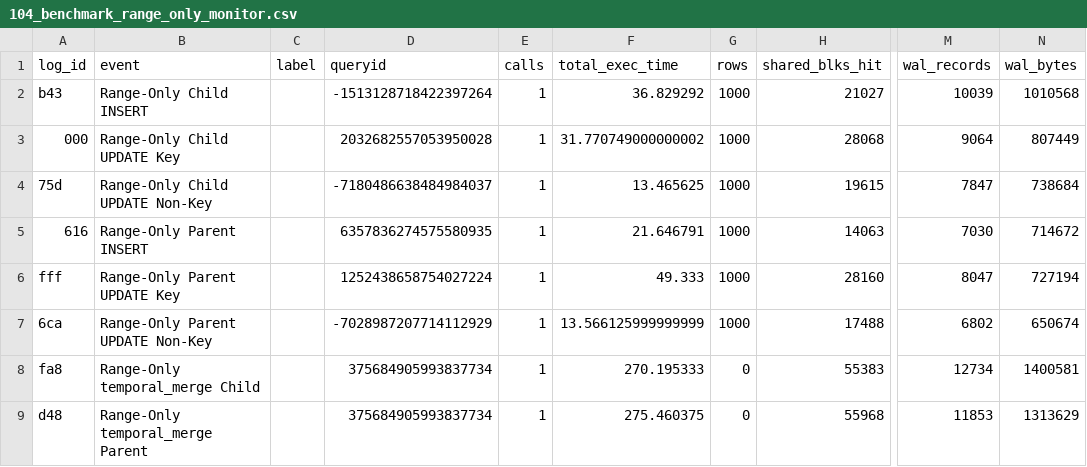
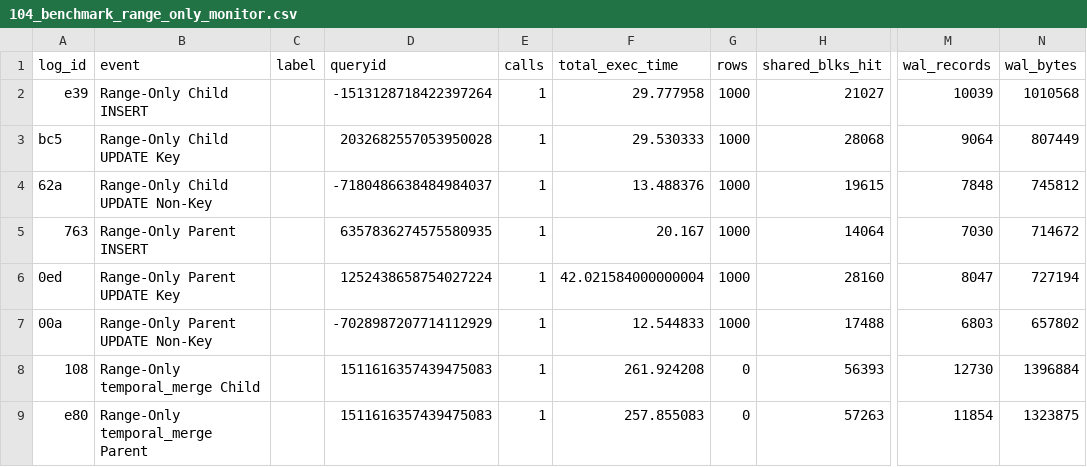
Before and after one commit to veridit/sql_saga, a CSV file: expected/performance/104_benchmark_range_only_monitor.csv, drawn as a sheet; only a part is shown, gaps mark what is left out; the diff names each change by its address in the sheet, - before the commit and + after, or states it on an @@ line.

```diff
--- a/expected/performance/104_benchmark_range_only_monitor.csv
+++ b/expected/performance/104_benchmark_range_only_monitor.csv
-A2 (log_id): b43
+A2 (log_id): e39
-F2 (total_exec_time): 36.829292
+F2 (total_exec_time): 29.777958
-A3 (log_id): 000
+A3 (log_id): bc5
-F3 (total_exec_time): 31.770749000000002
+F3 (total_exec_time): 29.530333
-A4 (log_id): 75d
+A4 (log_id): 62a
-F4 (total_exec_time): 13.465625
+F4 (total_exec_time): 13.488376
-M4 (wal_records): 7847
+M4 (wal_records): 7848
-N4 (wal_bytes): 738684
+N4 (wal_bytes): 745812
-A5 (log_id): 616
+A5 (log_id): 763
-F5 (total_exec_time): 21.646791
+F5 (total_exec_time): 20.167
-H5 (shared_blks_hit): 14063
+H5 (shared_blks_hit): 14064
-A6 (log_id): fff
+A6 (log_id): 0ed
-F6 (total_exec_time): 49.333
+F6 (total_exec_time): 42.021584000000004
-A7 (log_id): 6ca
+A7 (log_id): 00a
-F7 (total_exec_time): 13.566125999999999
+F7 (total_exec_time): 12.544833
-M7 (wal_records): 6802
+M7 (wal_records): 6803
-N7 (wal_bytes): 650674
+N7 (wal_bytes): 657802
-A8 (log_id): fa8
+A8 (log_id): 108
-D8:D9 (queryid): 375684905993837734
+D8:D9 (queryid): 1511616357439475083
-F8 (total_exec_time): 270.195333
+F8 (total_exec_time): 261.924208
-H8 (shared_blks_hit): 55383
+H8 (shared_blks_hit): 56393
-M8 (wal_records): 12734
+M8 (wal_records): 12730
-N8 (wal_bytes): 1400581
+N8 (wal_bytes): 1396884
-A9 (log_id): d48
+A9 (log_id): e80
-F9 (total_exec_time): 275.460375
+F9 (total_exec_time): 257.855083
-H9 (shared_blks_hit): 55968
+H9 (shared_blks_hit): 57263
-M9 (wal_records): 11853
+M9 (wal_records): 11854
-N9 (wal_bytes): 1313629
+N9 (wal_bytes): 1323875
```
Also changed, not shown: expected/performance/100_benchmark_basic_dml_benchmark_monitor.csv, expected/performance/103_benchmark_system_versioning_benchmark_monitor.csv, 21 other files.
